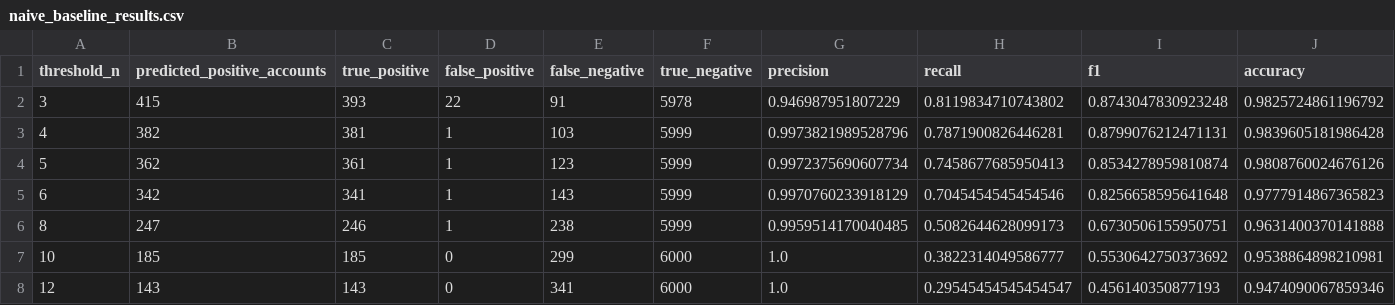
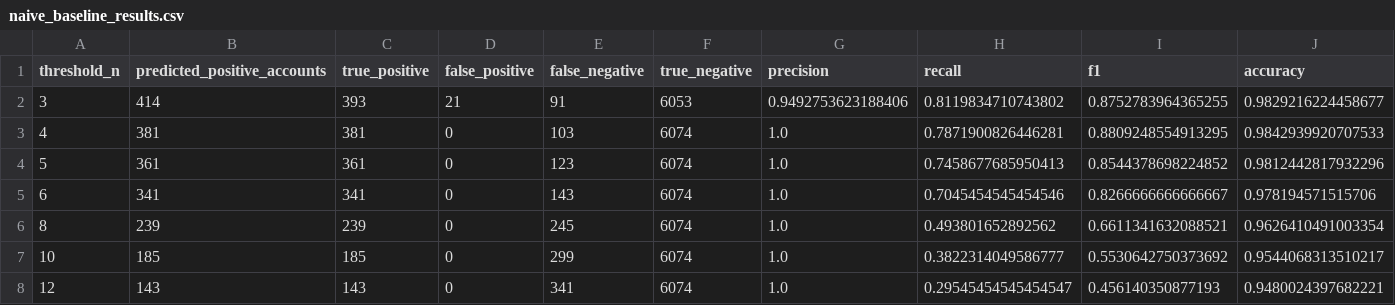
Before and after one commit to kanik10/Abuse-Ring-Sentinel, a CSV file: naive_baseline_results.csv, drawn as a sheet.

```diff
--- a/naive_baseline_results.csv
+++ b/naive_baseline_results.csv
@@ -1,8 +1,8 @@
 threshold_n,predicted_positive_accounts,true_positive,false_positive,false_negative,true_negative,precision,recall,f1,accuracy
-3,415,393,22,91,5978,0.946987951807229,0.8119834710743802,0.8743047830923248,0.9825724861196792
-4,382,381,1,103,5999,0.9973821989528796,0.7871900826446281,0.8799076212471131,0.9839605181986428
-5,362,361,1,123,5999,0.9972375690607734,0.7458677685950413,0.8534278959810874,0.9808760024676126
-6,342,341,1,143,5999,0.9970760233918129,0.7045454545454546,0.8256658595641648,0.9777914867365823
-8,247,246,1,238,5999,0.9959514170040485,0.5082644628099173,0.6730506155950751,0.9631400370141888
-10,185,185,0,299,6000,1.0,0.3822314049586777,0.5530642750373692,0.9538864898210981
-12,143,143,0,341,6000,1.0,0.29545454545454547,0.456140350877193,0.9474090067859346
+3,414,393,21,91,6053,0.9492753623188406,0.8119834710743802,0.8752783964365255,0.9829216224458677
+4,381,381,0,103,6074,1.0,0.7871900826446281,0.8809248554913295,0.9842939920707533
+5,361,361,0,123,6074,1.0,0.7458677685950413,0.8544378698224852,0.9812442817932296
+6,341,341,0,143,6074,1.0,0.7045454545454546,0.8266666666666667,0.978194571515706
+8,239,239,0,245,6074,1.0,0.493801652892562,0.6611341632088521,0.9626410491003354
+10,185,185,0,299,6074,1.0,0.3822314049586777,0.5530642750373692,0.9544068313510217
+12,143,143,0,341,6074,1.0,0.29545454545454547,0.456140350877193,0.9480024397682221
```
Also changed, not shown: 28 other files.
